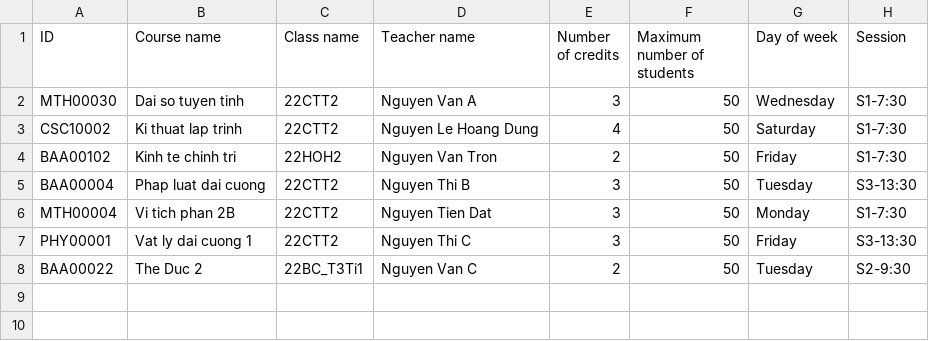
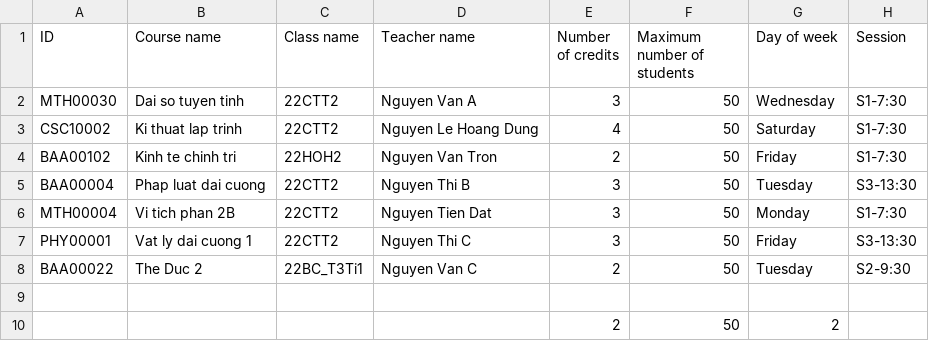
Before and after one commit to DuongThienChi/CourseManagementSystem, a CSV file: CourseManagementSystem/CourseManagementSystem/Data/2022-2023/semester 3/staff/courses.csv, drawn as a sheet; the diff names each change by its address in the sheet, - before the commit and + after, or states it on an @@ line.

Commit message:
View list of classes, courses, student in class, student in courses, scoreboard of courses, import scoreboard, update student result

```diff
--- a/CourseManagementSystem/CourseManagementSystem/Data/2022-2023/semester 3/staff/courses.csv
+++ b/CourseManagementSystem/CourseManagementSystem/Data/2022-2023/semester 3/staff/courses.csv
+row 9: (empty)
+row 10:  |  |  |  | 2 | 50 | 2
```
Also changed, not shown: CourseManagementSystem/CourseManagementSystem/Data/2022-2023/classes/firstyear/22CTT3.csv, CourseManagementSystem/CourseManagementSystem/Data/2022-2023/semester 3/staff/CSC10002-22CTT2.csv, 18 other files.
